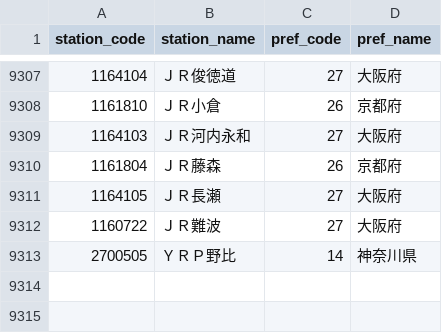
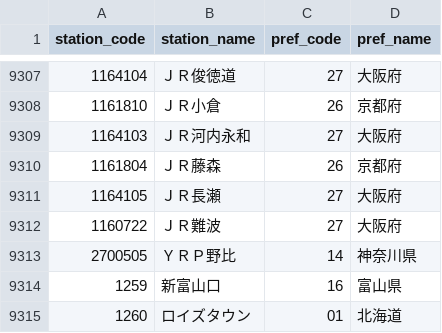
Before and after one commit to shinagaki/ekimemo-map, a CSV file: static/map/data/station_pref.csv, drawn as a sheet; only a part is shown, gaps mark what is left out.

```diff
--- a/static/map/data/station_pref.csv
+++ b/static/map/data/station_pref.csv
@@ -9313 +9313,3 @@ station_code,station_name,pref_code,pref_name
 2700505,ＹＲＰ野比,14,神奈川県
+1259,新富山口,16,富山県
+1260,ロイズタウン,01,北海道
```
Also changed, not shown: static/map/data/stations.csv, 1 other file.
